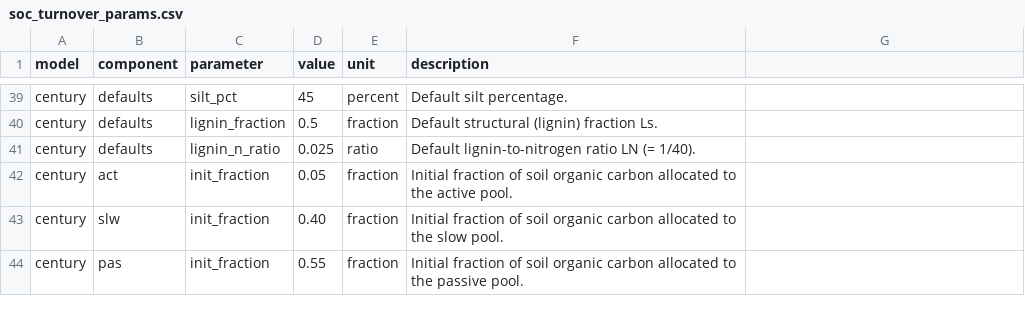
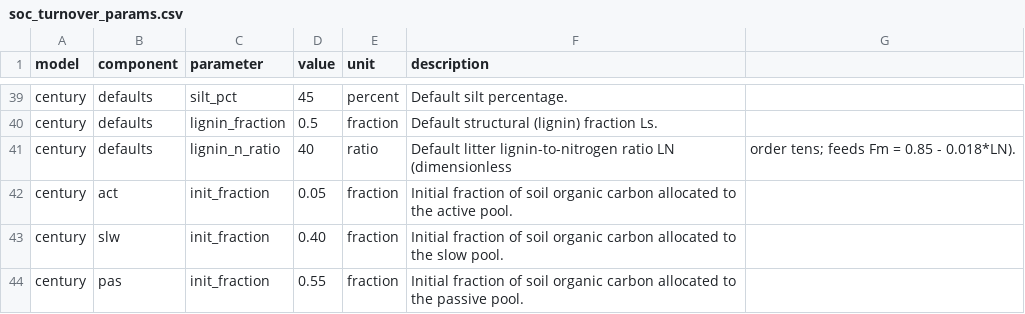
Before and after one commit to eduaguilera/whep, a CSV file: inst/extdata/balances/soc_turnover_params.csv, drawn as a sheet; only a part is shown, gaps mark what is left out.

```diff
--- a/inst/extdata/balances/soc_turnover_params.csv
+++ b/inst/extdata/balances/soc_turnover_params.csv
@@ -40,3 +40,3 @@ century,defaults,silt_pct,45,percent,Default silt percentage.
 century,defaults,lignin_fraction,0.5,fraction,Default structural (lignin) fraction Ls.
-century,defaults,lignin_n_ratio,0.025,ratio,Default lignin-to-nitrogen ratio LN (= 1/40).
+century,defaults,lignin_n_ratio,40,ratio,Default litter lignin-to-nitrogen ratio LN (dimensionless, order tens; feeds Fm = 0.85 - 0.018*LN).
 century,act,init_fraction,0.05,fraction,Initial fraction of soil organic carbon allocated to the active pool.
```
Also changed, not shown: 7 other files.
